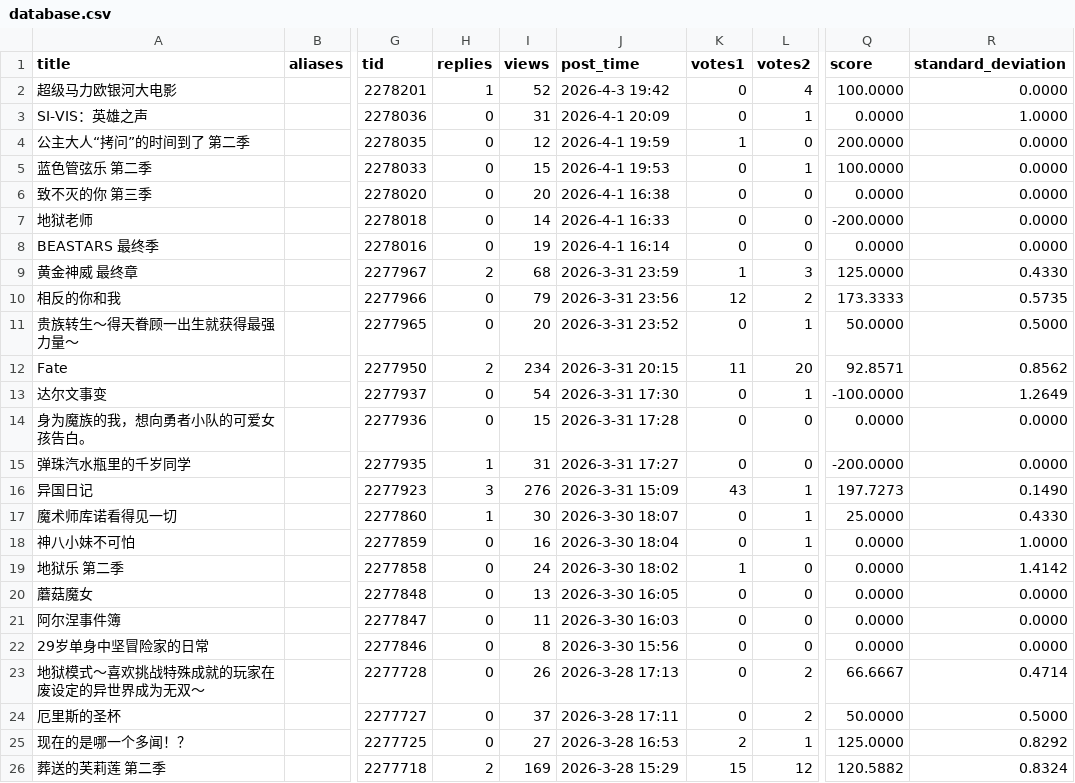
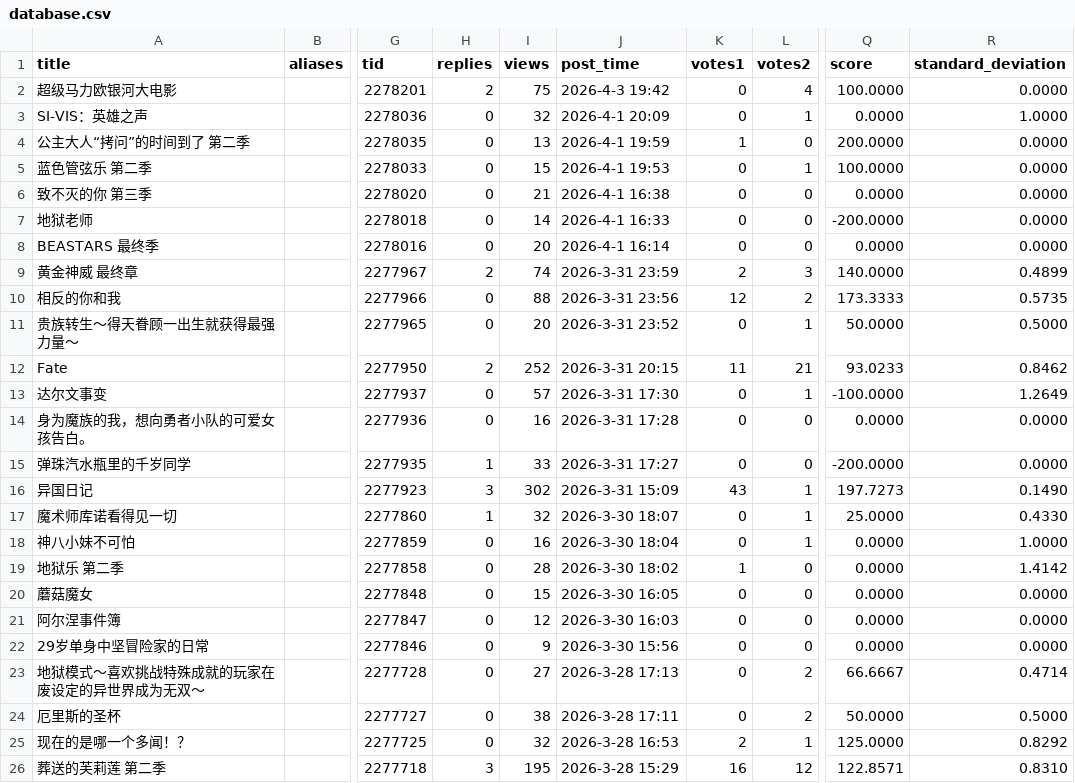
Before and after one commit to Destiny4073/s1vote, a CSV file: database.csv, drawn as a sheet; only a part is shown, gaps mark what is left out; the diff covers the shown part only; the diff names each change by its address in the sheet, - before the commit and + after, or states it on an @@ line.

```diff
--- a/database.csv
+++ b/database.csv
-H2 (replies): 1
+H2 (replies): 2
-I2 (views): 52
+I2 (views): 75
-I3 (views): 31
+I3 (views): 32
-I4 (views): 12
+I4 (views): 13
-I6 (views): 20
+I6 (views): 21
-I8 (views): 19
+I8 (views): 20
-I9 (views): 68
+I9 (views): 74
-K9 (votes1): 1
+K9 (votes1): 2
-Q9 (score): 125.0000
+Q9 (score): 140.0000
-R9 (standard_deviation): 0.4330
+R9 (standard_deviation): 0.4899
-I10 (views): 79
+I10 (views): 88
-I12 (views): 234
+I12 (views): 252
-L12 (votes2): 20
+L12 (votes2): 21
-Q12 (score): 92.8571
+Q12 (score): 93.0233
-R12 (standard_deviation): 0.8562
+R12 (standard_deviation): 0.8462
-I13 (views): 54
+I13 (views): 57
-I14 (views): 15
+I14 (views): 16
-I15 (views): 31
+I15 (views): 33
-I16 (views): 276
+I16 (views): 302
-I17 (views): 30
+I17 (views): 32
-I19 (views): 24
+I19 (views): 28
-I20 (views): 13
+I20 (views): 15
-I21 (views): 11
+I21 (views): 12
-I22 (views): 8
+I22 (views): 9
-I23 (views): 26
+I23 (views): 27
-I24 (views): 37
+I24 (views): 38
-I25 (views): 27
+I25 (views): 32
-H26 (replies): 2
+H26 (replies): 3
-I26 (views): 169
+I26 (views): 195
-K26 (votes1): 15
+K26 (votes1): 16
-Q26 (score): 120.5882
+Q26 (score): 122.8571
-R26 (standard_deviation): 0.8324
+R26 (standard_deviation): 0.8310
```
Also changed, not shown: 90 edited cells elsewhere in this file.
